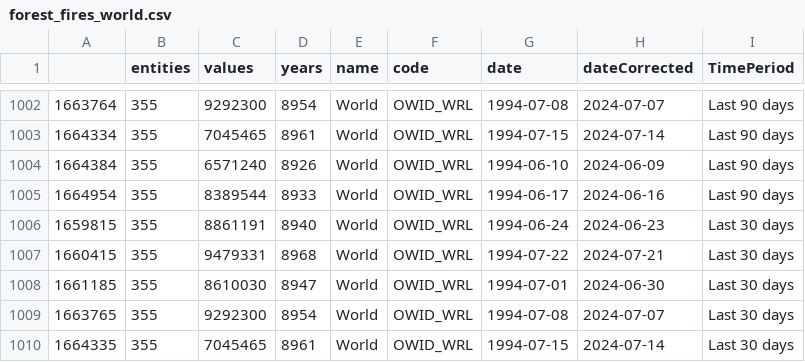
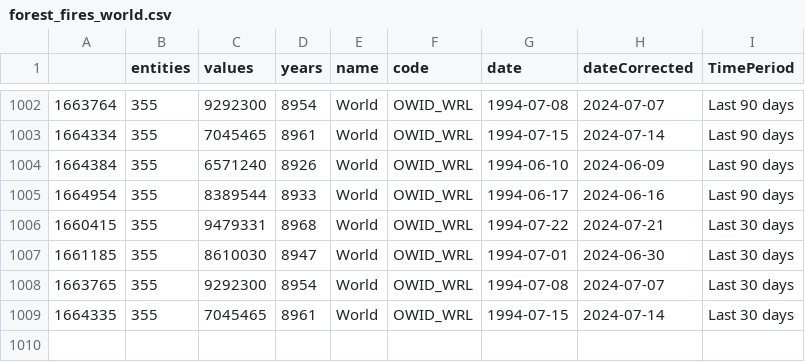
Before and after one commit to vfillis/automated-polling, a CSV file: data/forest_fires_world.csv, drawn as a sheet; only a part is shown, gaps mark what is left out; the diff names each change by its address in the sheet, - before the commit and + after, or states it on an @@ line.

```diff
--- a/data/forest_fires_world.csv
+++ b/data/forest_fires_world.csv
-row 1006: 1659815 | 355 | 8861191 | 8940 | World | OWID_WRL | 1994-06-24 | 2024-06-23 | Last 30 days
```
Also changed, not shown: data/last3Y_polling.csv.
